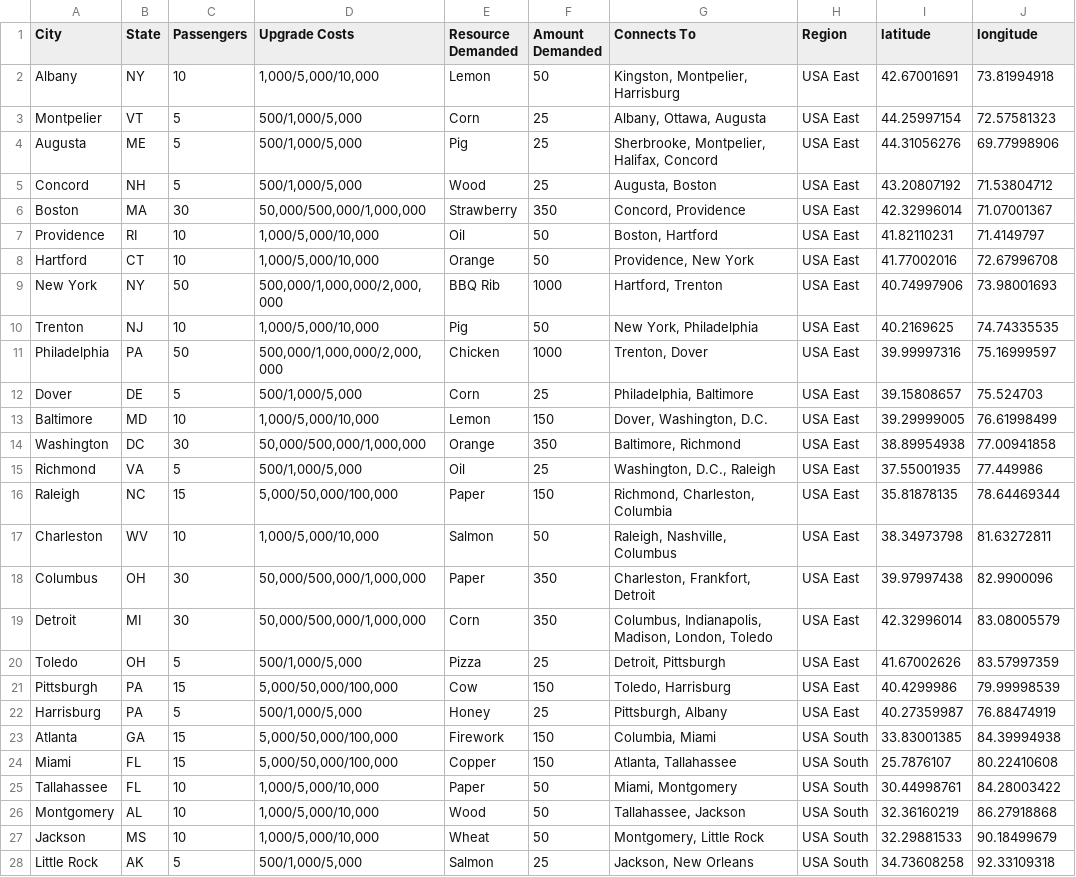
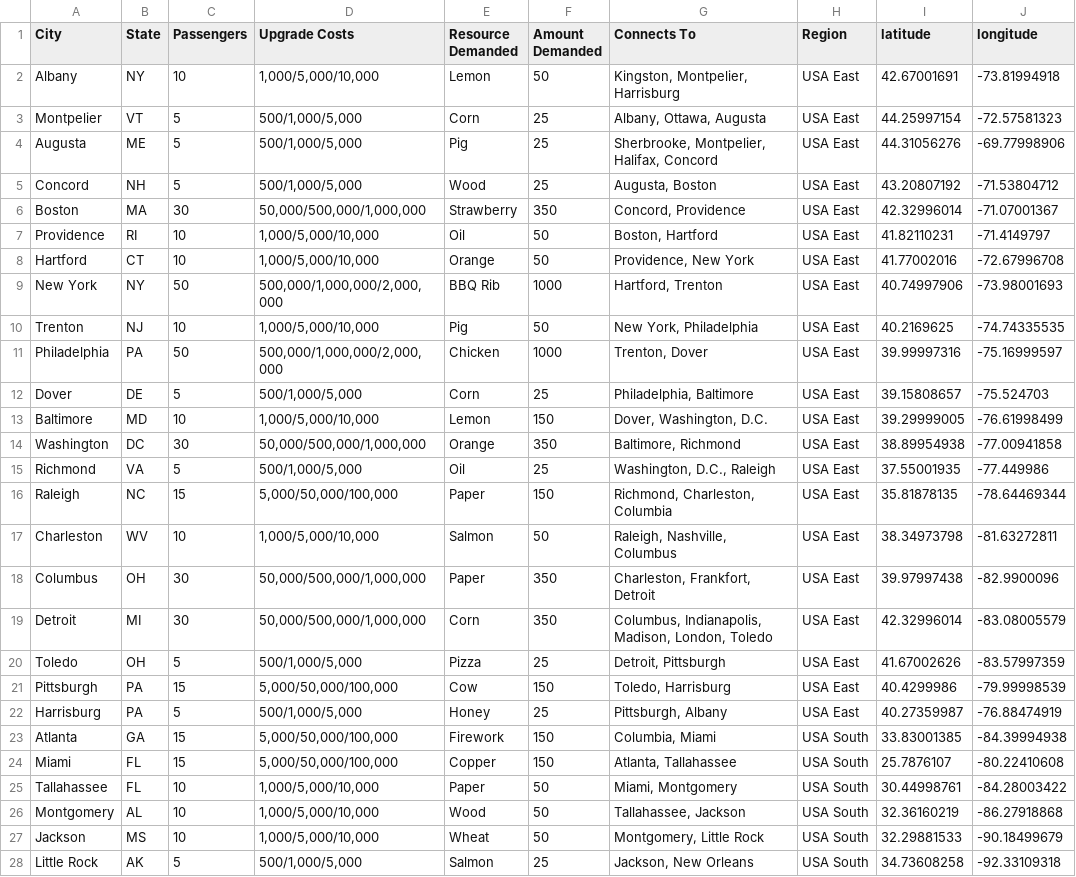
Before and after one commit to railslog2017/json, a CSV file: csv/rails - stations.csv, drawn as a sheet; only a part is shown; the diff covers the shown part only.

Commit message:
fixed stations

```diff
--- a/csv/rails - stations.csv
+++ b/csv/rails - stations.csv
@@ -1,28 +1,28 @@
 City,State,Passengers,Upgrade Costs,Resource Demanded,Amount Demanded,Connects To,Region,latitude,longitude
-Albany,NY,10,"1,000/5,000/10,000",Lemon,50,"Kingston, Montpelier, Harrisburg",USA East,42.67001691,73.81994918
-Montpelier,VT,5,"500/1,000/5,000",Corn,25,"Albany, Ottawa, Augusta",USA East,44.25997154,72.57581323
-Augusta,ME,5,"500/1,000/5,000",Pig,25,"Sherbrooke, Montpelier, Halifax, Concord",USA East,44.31056276,69.77998906
-Concord,NH,5,"500/1,000/5,000",Wood,25,"Augusta, Boston",USA East,43.20807192,71.53804712
-Boston,MA,30,"50,000/500,000/1,000,000",Strawberry,350,"Concord, Providence",USA East,42.32996014,71.07001367
-Providence,RI,10,"1,000/5,000/10,000",Oil,50,"Boston, Hartford",USA East,41.82110231,71.4149797
-Hartford,CT,10,"1,000/5,000/10,000",Orange,50,"Providence, New York",USA East,41.77002016,72.67996708
-New York,NY,50,"500,000/1,000,000/2,000,000",BBQ Rib,1000,"Hartford, Trenton",USA East,40.74997906,73.98001693
-Trenton,NJ,10,"1,000/5,000/10,000",Pig,50,"New York, Philadelphia",USA East,40.2169625,74.74335535
-Philadelphia,PA,50,"500,000/1,000,000/2,000,000",Chicken,1000,"Trenton, Dover",USA East,39.99997316,75.16999597
-Dover,DE,5,"500/1,000/5,000",Corn,25,"Philadelphia, Baltimore",USA East,39.15808657,75.524703
-Baltimore,MD,10,"1,000/5,000/10,000",Lemon,150,"Dover, Washington, D.C.",USA East,39.29999005,76.61998499
-Washington,DC,30,"50,000/500,000/1,000,000",Orange,350,"Baltimore, Richmond",USA East,38.89954938,77.00941858
-Richmond,VA,5,"500/1,000/5,000",Oil,25,"Washington, D.C., Raleigh",USA East,37.55001935,77.449986
-Raleigh,NC,15,"5,000/50,000/100,000",Paper,150,"Richmond, Charleston, Columbia",USA East,35.81878135,78.64469344
-Charleston,WV,10,"1,000/5,000/10,000",Salmon,50,"Raleigh, Nashville, Columbus",USA East,38.34973798,81.63272811
-Columbus,OH,30,"50,000/500,000/1,000,000",Paper,350,"Charleston, Frankfort, Detroit",USA East,39.97997438,82.9900096
-Detroit,MI,30,"50,000/500,000/1,000,000",Corn,350,"Columbus, Indianapolis, Madison, London, Toledo",USA East,42.32996014,83.08005579
-Toledo,OH,5,"500/1,000/5,000",Pizza,25,"Detroit, Pittsburgh",USA East,41.67002626,83.57997359
-Pittsburgh,PA,15,"5,000/50,000/100,000",Cow,150,"Toledo, Harrisburg",USA East,40.4299986,79.99998539
-Harrisburg,PA,5,"500/1,000/5,000",Honey,25,"Pittsburgh, Albany",USA East,40.27359987,76.88474919
-Atlanta,GA,15,"5,000/50,000/100,000",Firework,150,"Columbia, Miami",USA South,33.83001385,84.39994938
-Miami,FL,15,"5,000/50,000/100,000",Copper,150,"Atlanta, Tallahassee",USA South,25.7876107,80.22410608
-Tallahassee,FL,10,"1,000/5,000/10,000",Paper,50,"Miami, Montgomery",USA South,30.44998761,84.28003422
-Montgomery,AL,10,"1,000/5,000/10,000",Wood,50,"Tallahassee, Jackson",USA South,32.36160219,86.27918868
-Jackson,MS,10,"1,000/5,000/10,000",Wheat,50,"Montgomery, Little Rock",USA South,32.29881533,90.18499679
-Little Rock,AK,5,"500/1,000/5,000",Salmon,25,"Jackson, New Orleans",USA South,34.73608258,92.33109318
+Albany,NY,10,"1,000/5,000/10,000",Lemon,50,"Kingston, Montpelier, Harrisburg",USA East,42.67001691,-73.81994918
+Montpelier,VT,5,"500/1,000/5,000",Corn,25,"Albany, Ottawa, Augusta",USA East,44.25997154,-72.57581323
+Augusta,ME,5,"500/1,000/5,000",Pig,25,"Sherbrooke, Montpelier, Halifax, Concord",USA East,44.31056276,-69.77998906
+Concord,NH,5,"500/1,000/5,000",Wood,25,"Augusta, Boston",USA East,43.20807192,-71.53804712
+Boston,MA,30,"50,000/500,000/1,000,000",Strawberry,350,"Concord, Providence",USA East,42.32996014,-71.07001367
+Providence,RI,10,"1,000/5,000/10,000",Oil,50,"Boston, Hartford",USA East,41.82110231,-71.4149797
+Hartford,CT,10,"1,000/5,000/10,000",Orange,50,"Providence, New York",USA East,41.77002016,-72.67996708
+New York,NY,50,"500,000/1,000,000/2,000,000",BBQ Rib,1000,"Hartford, Trenton",USA East,40.74997906,-73.98001693
+Trenton,NJ,10,"1,000/5,000/10,000",Pig,50,"New York, Philadelphia",USA East,40.2169625,-74.74335535
+Philadelphia,PA,50,"500,000/1,000,000/2,000,000",Chicken,1000,"Trenton, Dover",USA East,39.99997316,-75.16999597
+Dover,DE,5,"500/1,000/5,000",Corn,25,"Philadelphia, Baltimore",USA East,39.15808657,-75.524703
+Baltimore,MD,10,"1,000/5,000/10,000",Lemon,150,"Dover, Washington, D.C.",USA East,39.29999005,-76.61998499
+Washington,DC,30,"50,000/500,000/1,000,000",Orange,350,"Baltimore, Richmond",USA East,38.89954938,-77.00941858
+Richmond,VA,5,"500/1,000/5,000",Oil,25,"Washington, D.C., Raleigh",USA East,37.55001935,-77.449986
+Raleigh,NC,15,"5,000/50,000/100,000",Paper,150,"Richmond, Charleston, Columbia",USA East,35.81878135,-78.64469344
+Charleston,WV,10,"1,000/5,000/10,000",Salmon,50,"Raleigh, Nashville, Columbus",USA East,38.34973798,-81.63272811
+Columbus,OH,30,"50,000/500,000/1,000,000",Paper,350,"Charleston, Frankfort, Detroit",USA East,39.97997438,-82.9900096
+Detroit,MI,30,"50,000/500,000/1,000,000",Corn,350,"Columbus, Indianapolis, Madison, London, Toledo",USA East,42.32996014,-83.08005579
+Toledo,OH,5,"500/1,000/5,000",Pizza,25,"Detroit, Pittsburgh",USA East,41.67002626,-83.57997359
+Pittsburgh,PA,15,"5,000/50,000/100,000",Cow,150,"Toledo, Harrisburg",USA East,40.4299986,-79.99998539
+Harrisburg,PA,5,"500/1,000/5,000",Honey,25,"Pittsburgh, Albany",USA East,40.27359987,-76.88474919
+Atlanta,GA,15,"5,000/50,000/100,000",Firework,150,"Columbia, Miami",USA South,33.83001385,-84.39994938
+Miami,FL,15,"5,000/50,000/100,000",Copper,150,"Atlanta, Tallahassee",USA South,25.7876107,-80.22410608
+Tallahassee,FL,10,"1,000/5,000/10,000",Paper,50,"Miami, Montgomery",USA South,30.44998761,-84.28003422
+Montgomery,AL,10,"1,000/5,000/10,000",Wood,50,"Tallahassee, Jackson",USA South,32.36160219,-86.27918868
+Jackson,MS,10,"1,000/5,000/10,000",Wheat,50,"Montgomery, Little Rock",USA South,32.29881533,-90.18499679
+Little Rock,AK,5,"500/1,000/5,000",Salmon,25,"Jackson, New Orleans",USA South,34.73608258,-92.33109318
```
Also changed, not shown: 83 edited cells elsewhere in this file, 1 other file.
